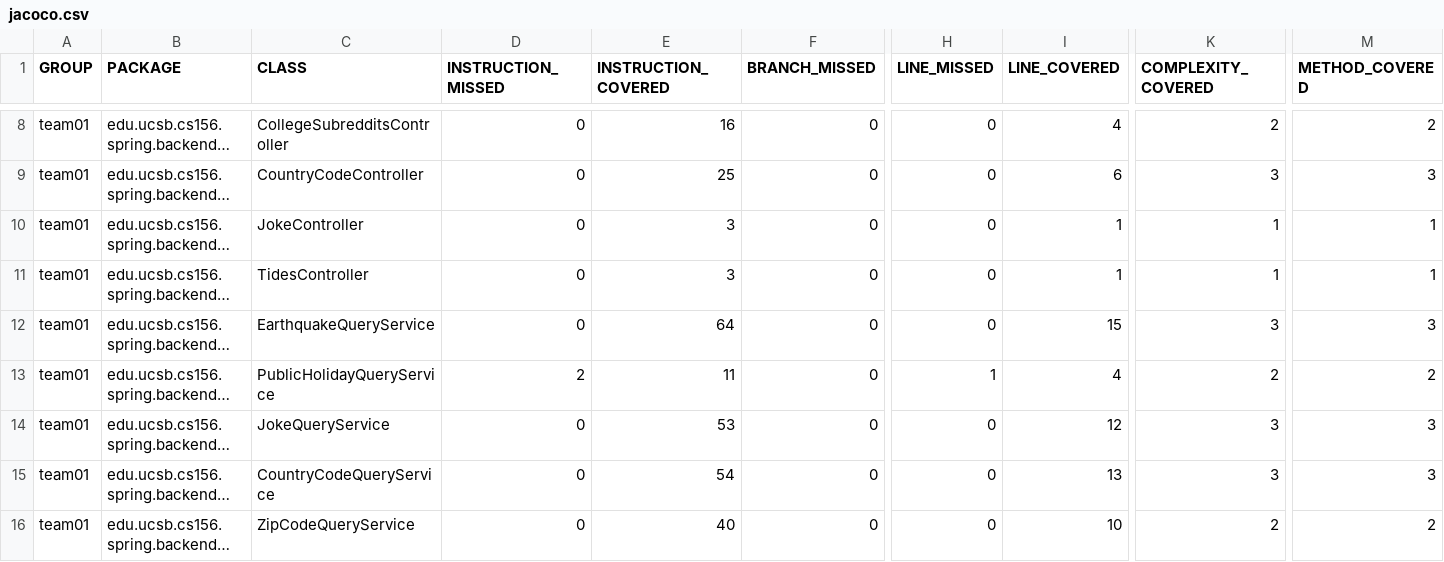
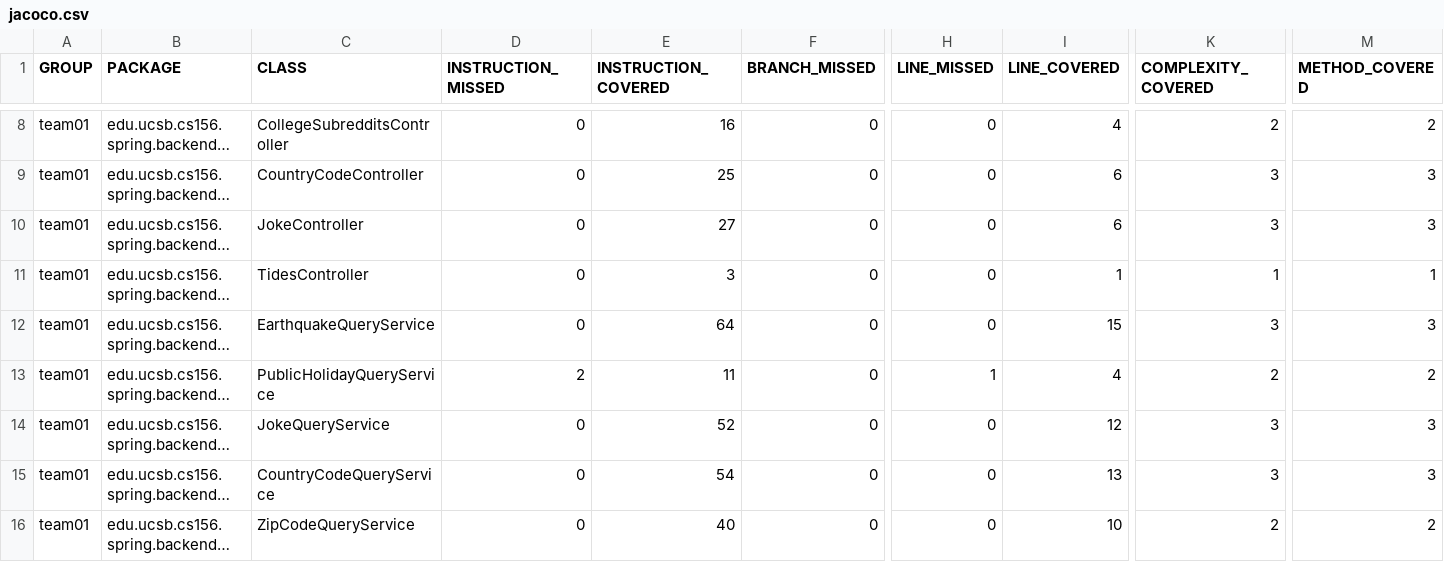
Before and after one commit to ucsb-cs156-s24/team01-s24-4pm-7, a CSV file: jacoco/jacoco.csv, drawn as a sheet; only a part is shown, gaps mark what is left out; long unchanged cells end in …; the diff names each change by its address in the sheet, - before the commit and + after, or states it on an @@ line.

```diff
--- a/jacoco/jacoco.csv
+++ b/jacoco/jacoco.csv
-E10 (INSTRUCTION_COVERED): 3
+E10 (INSTRUCTION_COVERED): 27
-I10 (LINE_COVERED): 1
+I10 (LINE_COVERED): 6
-K10 (COMPLEXITY_COVERED): 1
+K10 (COMPLEXITY_COVERED): 3
-M10 (METHOD_COVERED): 1
+M10 (METHOD_COVERED): 3
-E14 (INSTRUCTION_COVERED): 53
+E14 (INSTRUCTION_COVERED): 52
```
Also changed, not shown: 11 other files.
